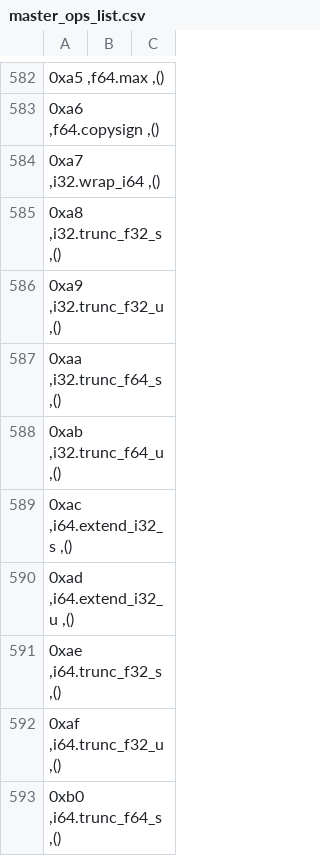
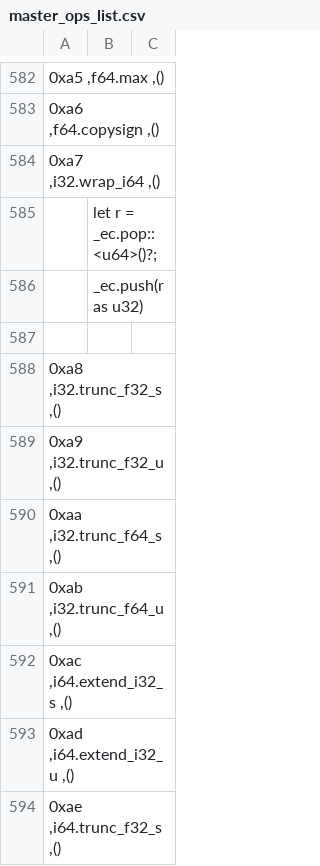
Before and after one commit to jblebrun/wrausmt, a CSV file: codegen/master_ops_list.csv, drawn as a sheet; only a part is shown, gaps mark what is left out; the shorter side is filled out with more unchanged rows.

```diff
--- a/codegen/master_ops_list.csv
+++ b/codegen/master_ops_list.csv
@@ -584,2 +584,5 @@
 0xa7      ,i32.wrap_i64                  ,()
+| let r = _ec.pop::<u64>()?;
+| _ec.push(r as u32)
+
 0xa8      ,i32.trunc_f32_s               ,()
```
Also changed, not shown: 4 other files.
